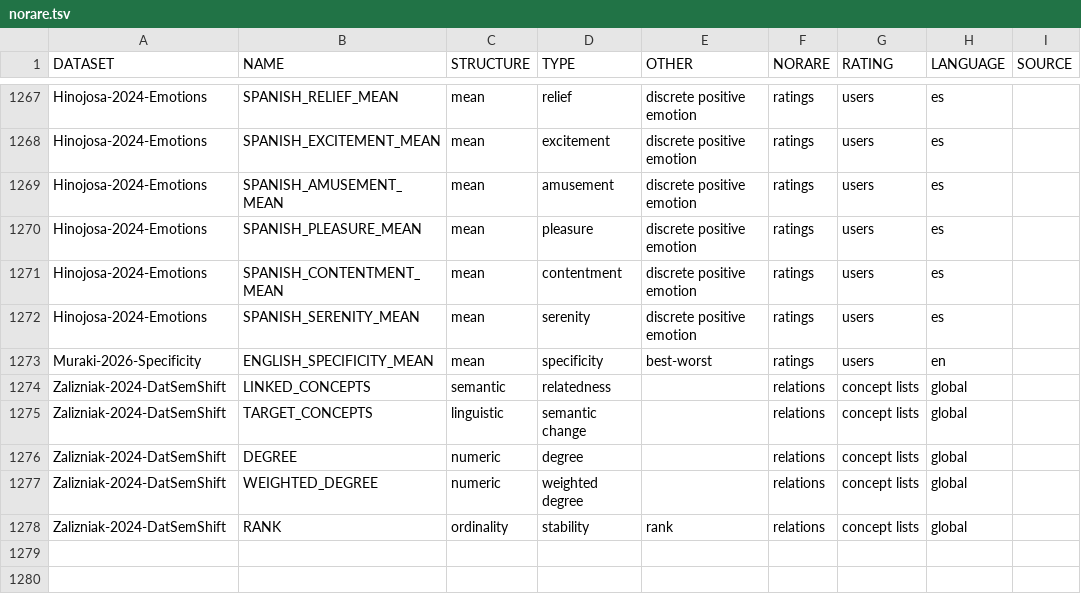
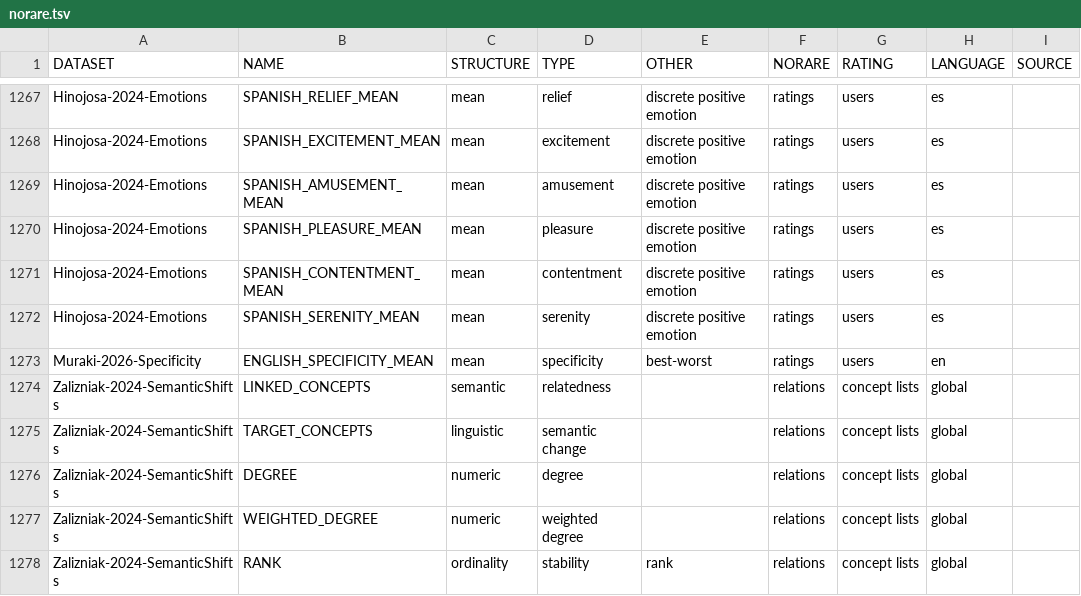
Before and after one commit to concepticon/norare-data, a TSV file: norare.tsv, drawn as a sheet; only a part is shown, gaps mark what is left out; the diff names each change by its address in the sheet, - before the commit and + after, or states it on an @@ line.

```diff
--- a/norare.tsv
+++ b/norare.tsv
-A1274:A1278 (DATASET): Zalizniak-2024-DatSemShift
+A1274:A1278 (DATASET): Zalizniak-2024-SemanticShifts
```
Also changed, not shown: datasets.tsv, 5 other files.
